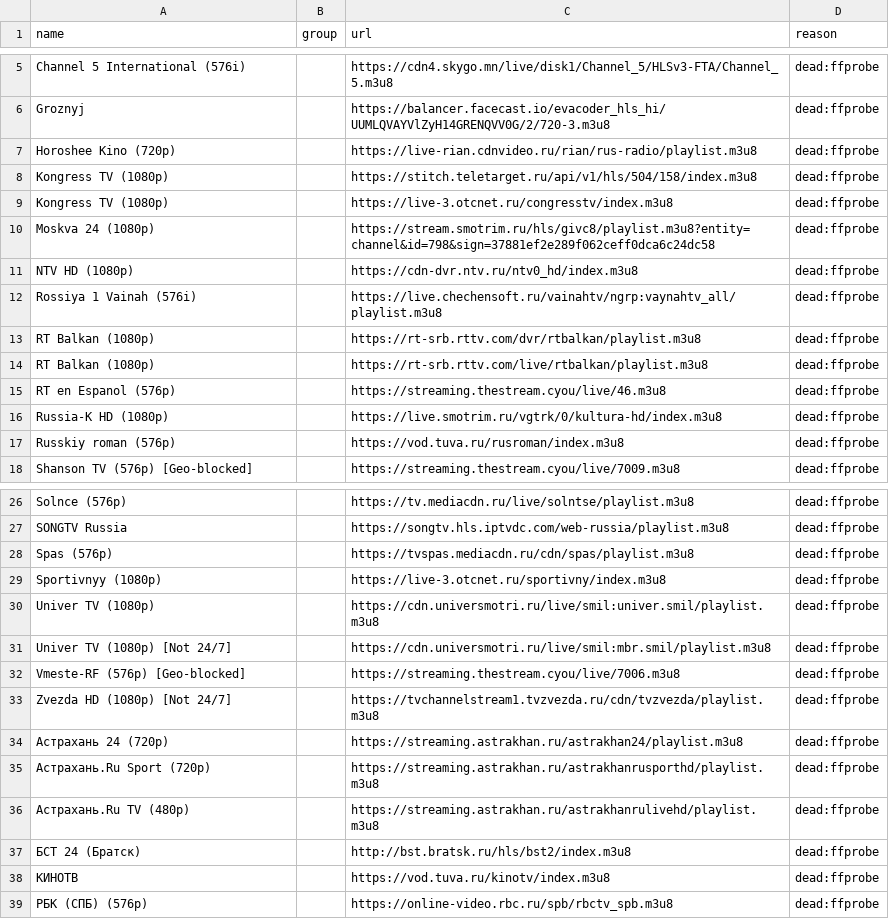
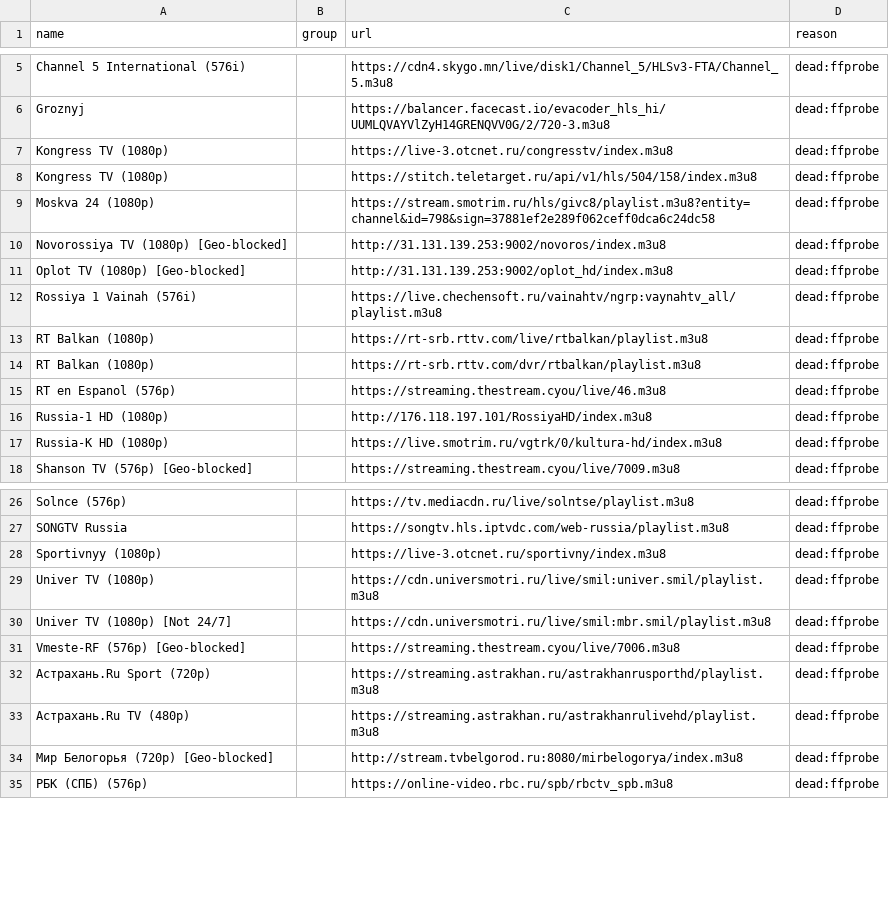
Before and after one commit to gvineon550-coder/8Z6evf3ezzM469, a CSV file: docs/rejected.csv, drawn as a sheet; only a part is shown, gaps mark what is left out; the diff covers the shown part only.

```diff
--- a/docs/rejected.csv
+++ b/docs/rejected.csv
@@ -6,13 +6,13 @@ Channel 5 International (576i),,https://cdn4.skygo.mn/live/disk1/Channel_5/HLSv3
 Groznyj,,https://balancer.facecast.io/evacoder_hls_hi/UUMLQVAYVlZyH14GRENQVV0G/2/720-3.m3u8,dead:ffprobe
-Horoshee Kino (720p),,https://live-rian.cdnvideo.ru/rian/rus-radio/playlist.m3u8,dead:ffprobe
+Kongress TV (1080p),,https://live-3.otcnet.ru/congresstv/index.m3u8,dead:ffprobe
 Kongress TV (1080p),,https://stitch.teletarget.ru/api/v1/hls/504/158/index.m3u8,dead:ffprobe
-Kongress TV (1080p),,https://live-3.otcnet.ru/congresstv/index.m3u8,dead:ffprobe
 Moskva 24 (1080p),,https://stream.smotrim.ru/hls/givc8/playlist.m3u8?entity=channel&id=798&sign=37881ef2e289f062ceff0dca6c24dc58,dead:ffprobe
-NTV HD (1080p),,https://cdn-dvr.ntv.ru/ntv0_hd/index.m3u8,dead:ffprobe
+Novorossiya TV (1080p) [Geo-blocked],,http://31.131.139.253:9002/novoros/index.m3u8,dead:ffprobe
+Oplot TV (1080p) [Geo-blocked],,http://31.131.139.253:9002/oplot_hd/index.m3u8,dead:ffprobe
 Rossiya 1 Vainah (576i),,https://live.chechensoft.ru/vainahtv/ngrp:vaynahtv_all/playlist.m3u8,dead:ffprobe
+RT Balkan (1080p),,https://rt-srb.rttv.com/live/rtbalkan/playlist.m3u8,dead:ffprobe
 RT Balkan (1080p),,https://rt-srb.rttv.com/dvr/rtbalkan/playlist.m3u8,dead:ffprobe
-RT Balkan (1080p),,https://rt-srb.rttv.com/live/rtbalkan/playlist.m3u8,dead:ffprobe
 RT en Espanol (576p),,https://streaming.thestream.cyou/live/46.m3u8,dead:ffprobe
+Russia-1 HD (1080p),,http://176.118.197.101/RossiyaHD/index.m3u8,dead:ffprobe
 Russia-K HD (1080p),,https://live.smotrim.ru/vgtrk/0/kultura-hd/index.m3u8,dead:ffprobe
-Russkiy roman (576p),,https://vod.tuva.ru/rusroman/index.m3u8,dead:ffprobe
 Shanson TV (576p) [Geo-blocked],,https://streaming.thestream.cyou/live/7009.m3u8,dead:ffprobe
@@ -27,3 +27,2 @@ Solnce (576p),,https://tv.mediacdn.ru/live/solntse/playlist.m3u8,dead:ffprobe
 SONGTV Russia,,https://songtv.hls.iptvdc.com/web-russia/playlist.m3u8,dead:ffprobe
-Spas (576p),,https://tvspas.mediacdn.ru/cdn/spas/playlist.m3u8,dead:ffprobe
 Sportivnyy (1080p),,https://live-3.otcnet.ru/sportivny/index.m3u8,dead:ffprobe
@@ -32,8 +31,5 @@ Univer TV (1080p) [Not 24/7],,https://cdn.universmotri.ru/live/smil:mbr.smil/pla
 Vmeste-RF (576p) [Geo-blocked],,https://streaming.thestream.cyou/live/7006.m3u8,dead:ffprobe
-Zvezda HD (1080p) [Not 24/7],,https://tvchannelstream1.tvzvezda.ru/cdn/tvzvezda/playlist.m3u8,dead:ffprobe
-Астрахань 24 (720p),,https://streaming.astrakhan.ru/astrakhan24/playlist.m3u8,dead:ffprobe
 Астрахань.Ru Sport (720p),,https://streaming.astrakhan.ru/astrakhanrusporthd/playlist.m3u8,dead:ffprobe
 Астрахань.Ru TV (480p),,https://streaming.astrakhan.ru/astrakhanrulivehd/playlist.m3u8,dead:ffprobe
-БСТ 24 (Братск),,http://bst.bratsk.ru/hls/bst2/index.m3u8,dead:ffprobe
-КИНОТВ,,https://vod.tuva.ru/kinotv/index.m3u8,dead:ffprobe
+Мир Белогорья (720p) [Geo-blocked],,http://stream.tvbelgorod.ru:8080/mirbelogorya/index.m3u8,dead:ffprobe
 РБК (СПБ) (576p),,https://online-video.rbc.ru/spb/rbctv_spb.m3u8,dead:ffprobe
```
Also changed, not shown: 6 added rows, 8 removed rows and 3 edited cells elsewhere in this file, docs/channels.csv, 23 other files.
